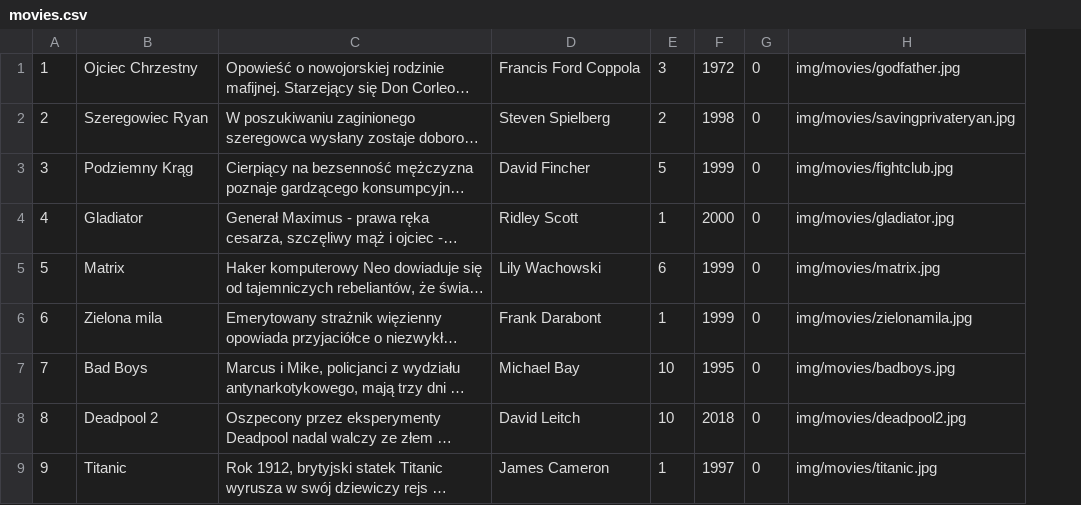
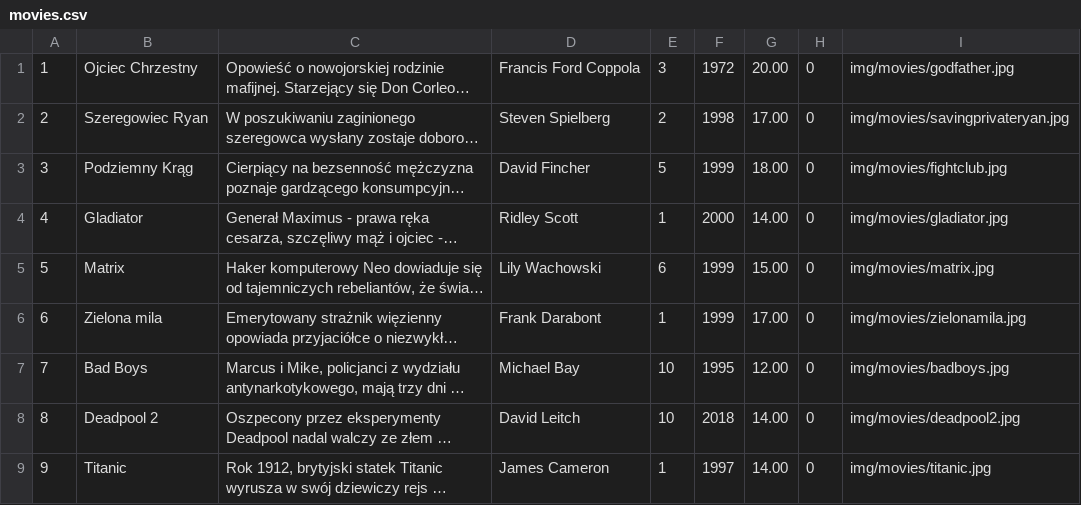
Before and after one commit to wojst/vod-rent, a CSV file: storage/csv/movies.csv, drawn as a sheet; only a part is shown; long unchanged cells end in …; the diff names each change by its address in the sheet, - before the commit and + after, or states it on an @@ line.

```diff
--- a/storage/csv/movies.csv
+++ b/storage/csv/movies.csv
+column G, rows 1-9: 20.00 | 17.00 | 18.00 | 14.00 | 15.00 | 17.00 | 12.00 | 14.00 | 14.00
```
Also changed, not shown: storage/csv/actors.csv, storage/csv/moviesactorstransfer.csv, 13 other files.
